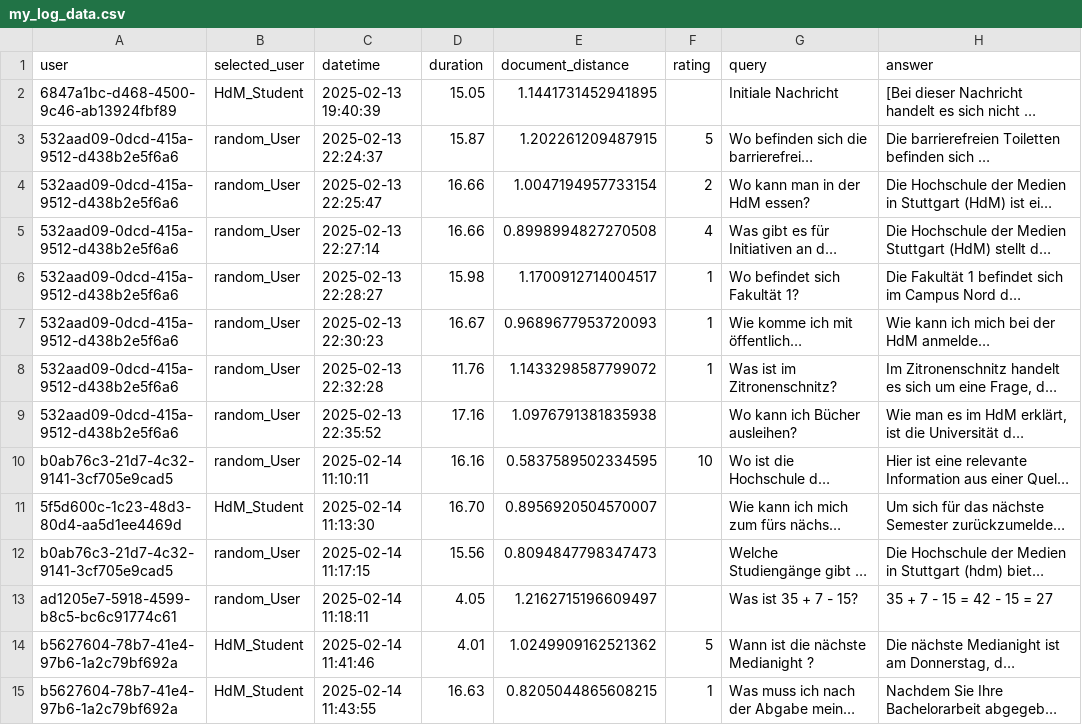
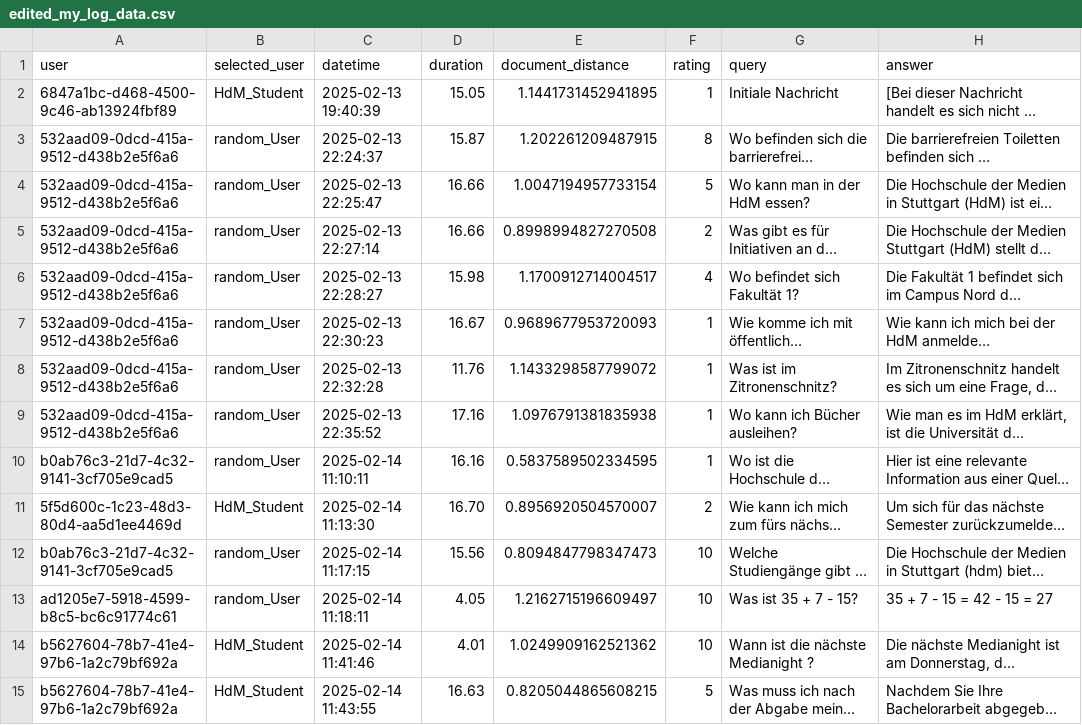
Before and after one commit to PsiLotY/RAG_Chatbot, a CSV file: user_test/edited_my_log_data.csv (was user_test/my_log_data.csv), drawn as a sheet; only a part is shown; long unchanged cells end in …; the diff covers the shown part only; the diff names each change by its address in the sheet, - before the commit and + after, or states it on an @@ line.

Commit message:
correct rating allocation

```diff
--- a/user_test/my_log_data.csv
+++ b/user_test/edited_my_log_data.csv
-F2 (rating): (empty)
+F2 (rating): 1
-F3 (rating): 5
+F3 (rating): 8
-F4 (rating): 2
+F4 (rating): 5
-F5 (rating): 4
+F5 (rating): 2
-F6 (rating): 1
+F6 (rating): 4
-F9 (rating): (empty)
+F9 (rating): 1
-F10 (rating): 10
+F10 (rating): 1
-F11 (rating): (empty)
+F11 (rating): 2
-F12:F13 (rating): (empty)
+F12:F13 (rating): 10
-F14 (rating): 5
+F14 (rating): 10
-F15 (rating): 1
+F15 (rating): 5
```
Also changed, not shown: 98 edited cells elsewhere in this file, 3 other files.
